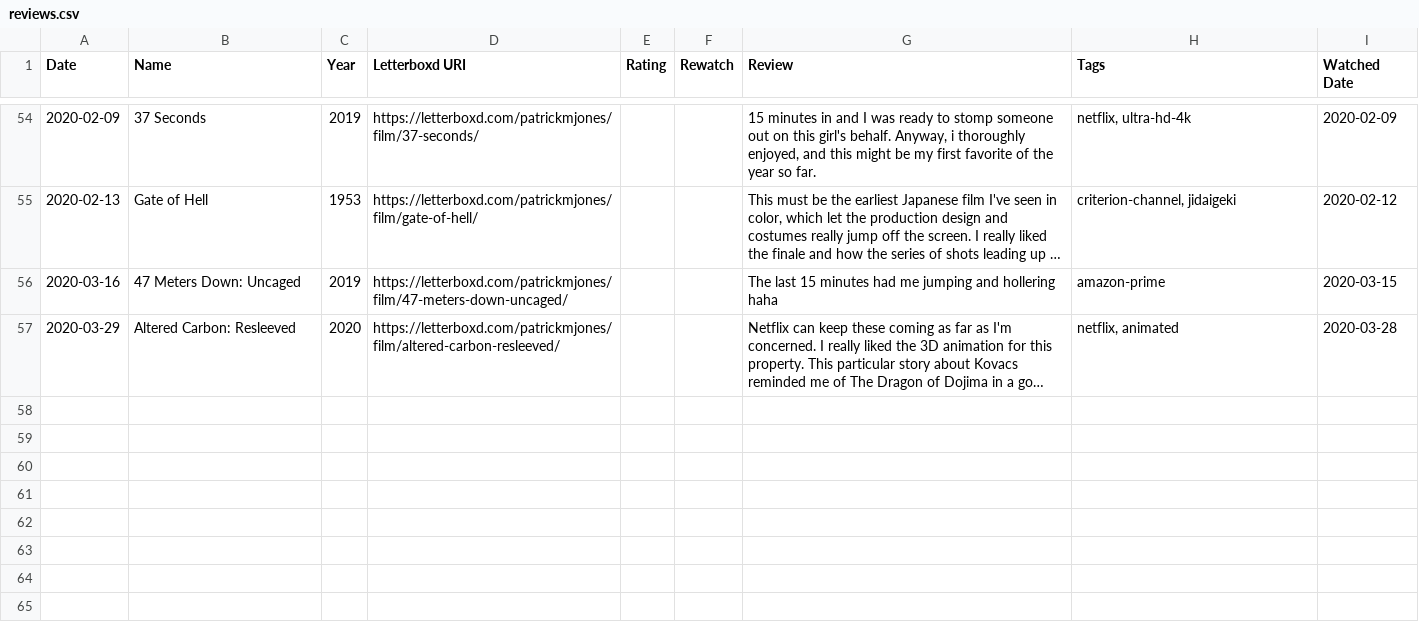
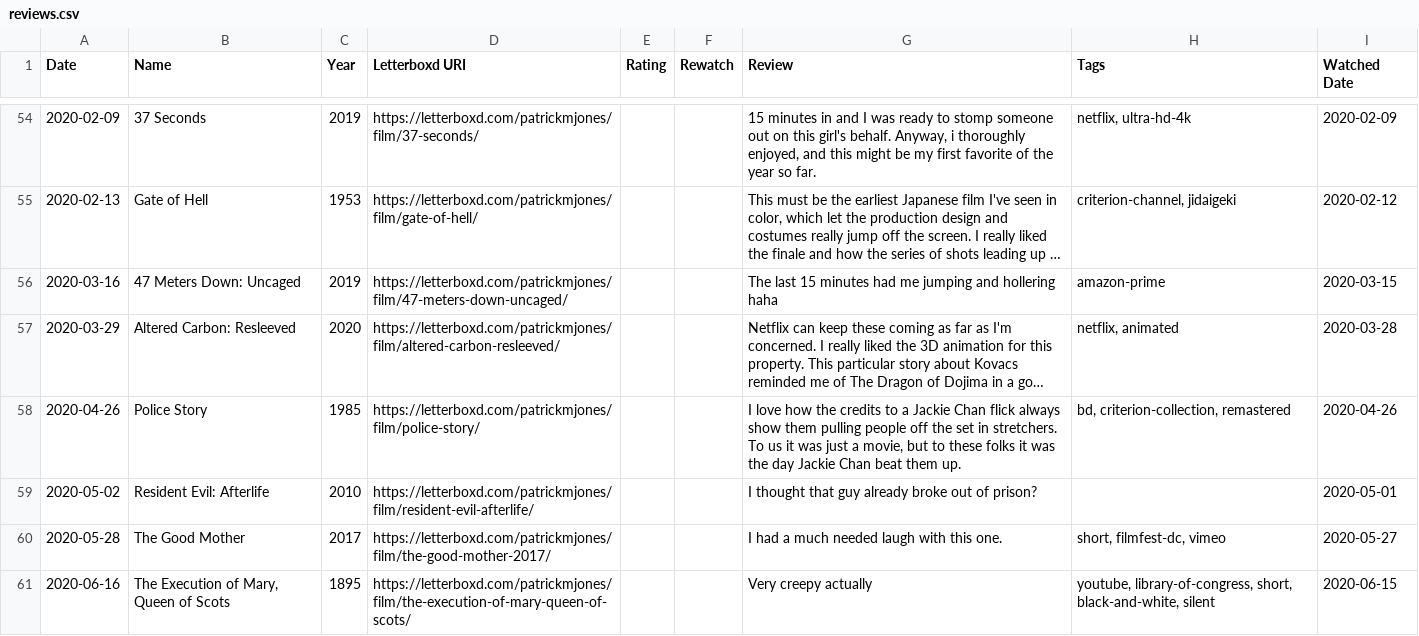
Before and after one commit to patrickmjones/letterboxd-data, a CSV file: reviews.csv, drawn as a sheet; only a part is shown, gaps mark what is left out; long unchanged cells end in …; the diff covers the shown part only; the diff names each change by its address in the sheet, - before the commit and + after, or states it on an @@ line.

Commit message:
Sep 1 Sync
The latest data from letterboxd including hooptober list

```diff
--- a/reviews.csv
+++ b/reviews.csv
+row 58: 2020-04-26 | Police Story | 1985 | https://letterboxd.com/patrickmjones/film/police-story/ |  |  | I love how the credits to a Jackie Chan flick always show them pulling people off the set in stretchers. To us it was just a movie, but to these folks it was the day Jackie Chan beat them up. | bd, criterion-collection, remastered | 2020-04-26
+row 59: 2020-05-02 | Resident Evil: Afterlife | 2010 | https://letterboxd.com/patrickmjones/film/resident-evil-afterlife/ |  |  | I thought that guy already broke out of prison? |  | 2020-05-01
+row 60: 2020-05-28 | The Good Mother | 2017 | https://letterboxd.com/patrickmjones/film/the-good-mother-2017/ |  |  | I had a much needed laugh with this one. | short, filmfest-dc, vimeo | 2020-05-27
+row 61: 2020-06-16 | The Execution of Mary, Queen of Scots | 1895 | https://letterboxd.com/patrickmjones/film/the-execution-of-mary-queen-of-scots/ |  |  | Very creepy actually | youtube, library-of-congress, short, black-and-white, silent | 2020-06-15
```
Also changed, not shown: 3 added rows elsewhere in this file, comments.csv, lists/favorite-films-of-2019.csv, 6 other files.
